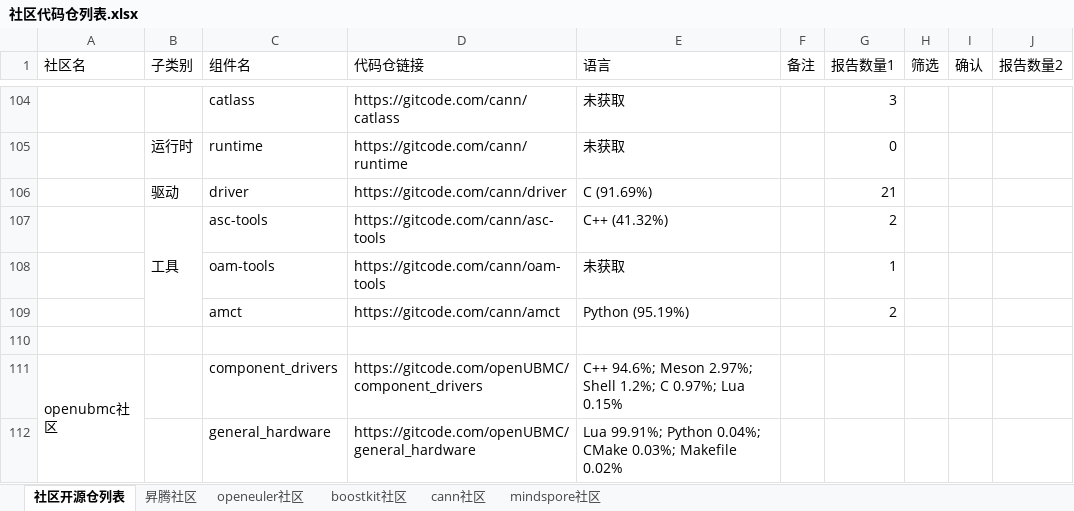
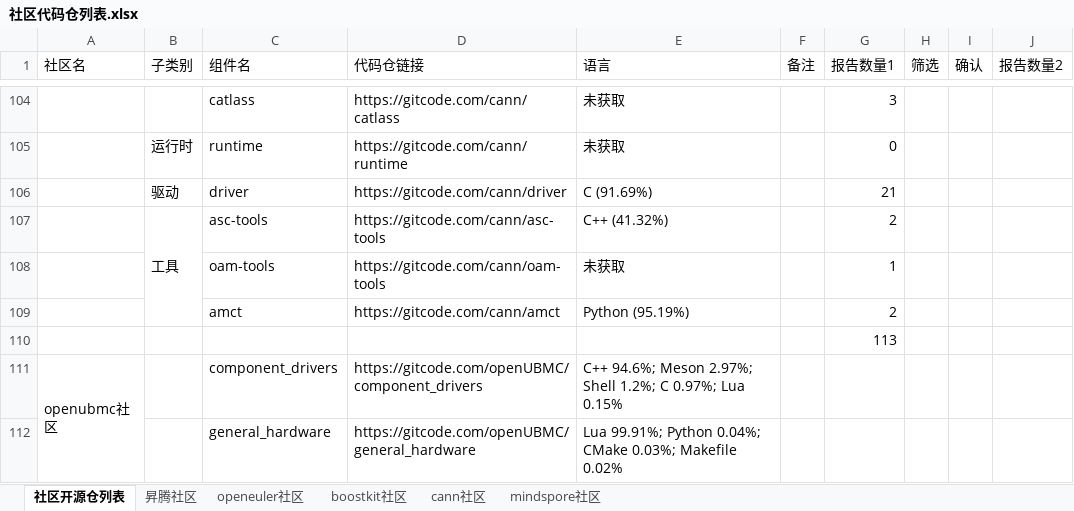
Before and after one commit to TTY-flag/community_reports, an Excel workbook: 社区代码仓列表.xlsx, sheet 社区开源仓列表, drawn as a sheet; only a part is shown, gaps mark what is left out; values as stored, in another font and other column widths than the file's, no cell formats; the diff covers the shown part only; the diff names each change by its address in the sheet, - before the commit and + after, or states it on an @@ line.

```diff
--- a/社区代码仓列表.xlsx (sheet 社区开源仓列表)
+++ b/社区代码仓列表.xlsx (sheet 社区开源仓列表)
-G110 (报告数量1): (empty)
+G110 (报告数量1): 113
```
Also changed, not shown: 1 added row, 1 removed row, 16 moved rows and 42 edited cells elsewhere in this sheet, cell formats.
